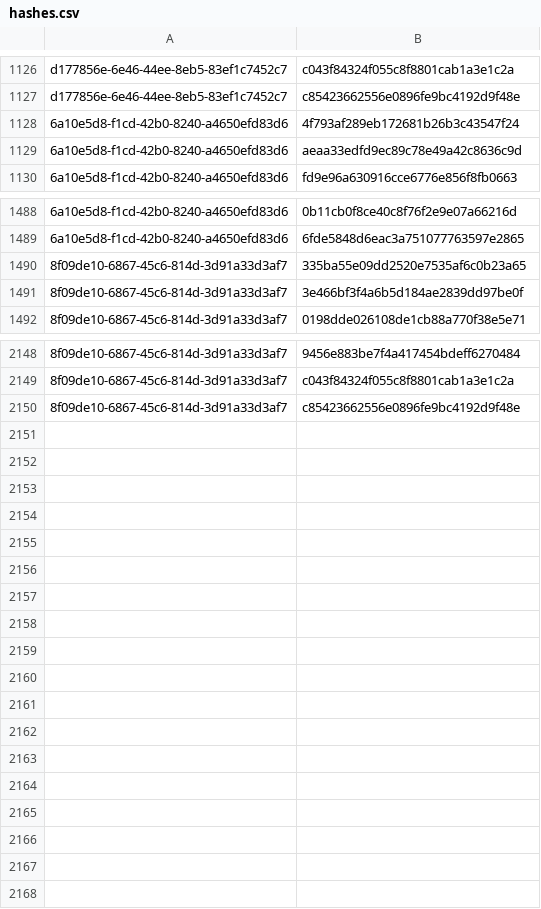
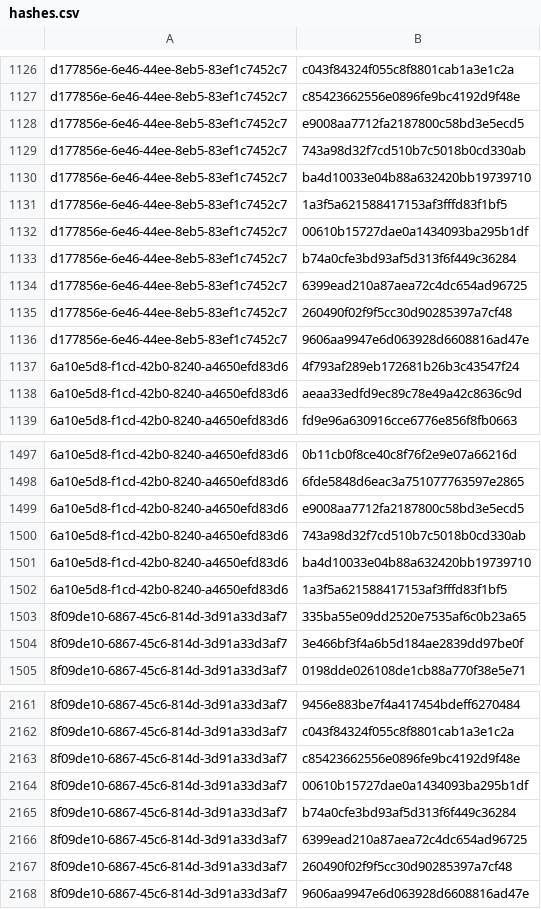
Before and after one commit to RedBlue232/threat-feed-publisher, a CSV file: misp-feed/hashes.csv, drawn as a sheet; only a part is shown, gaps mark what is left out; the diff names each change by its address in the sheet, - before the commit and + after, or states it on an @@ line.

Commit message:
chore(misp): refresh feed (3 events) [2026-06-20T13:30Z]

```diff
--- a/misp-feed/hashes.csv
+++ b/misp-feed/hashes.csv
+row 1128: d177856e-6e46-44ee-8eb5-83ef1c7452c7 | e9008aa7712fa2187800c58bd3e5ecd5
+row 1129: d177856e-6e46-44ee-8eb5-83ef1c7452c7 | 743a98d32f7cd510b7c5018b0cd330ab
+row 1130: d177856e-6e46-44ee-8eb5-83ef1c7452c7 | ba4d10033e04b88a632420bb19739710
+row 1131: d177856e-6e46-44ee-8eb5-83ef1c7452c7 | 1a3f5a621588417153af3fffd83f1bf5
+row 1132: d177856e-6e46-44ee-8eb5-83ef1c7452c7 | 00610b15727dae0a1434093ba295b1df
+row 1133: d177856e-6e46-44ee-8eb5-83ef1c7452c7 | b74a0cfe3bd93af5d313f6f449c36284
+row 1134: d177856e-6e46-44ee-8eb5-83ef1c7452c7 | 6399ead210a87aea72c4dc654ad96725
+row 1135: d177856e-6e46-44ee-8eb5-83ef1c7452c7 | 260490f02f9f5cc30d90285397a7cf48
+row 1136: d177856e-6e46-44ee-8eb5-83ef1c7452c7 | 9606aa9947e6d063928d6608816ad47e
+row 1499: 6a10e5d8-f1cd-42b0-8240-a4650efd83d6 | e9008aa7712fa2187800c58bd3e5ecd5
+row 1500: 6a10e5d8-f1cd-42b0-8240-a4650efd83d6 | 743a98d32f7cd510b7c5018b0cd330ab
+row 1501: 6a10e5d8-f1cd-42b0-8240-a4650efd83d6 | ba4d10033e04b88a632420bb19739710
+row 1502: 6a10e5d8-f1cd-42b0-8240-a4650efd83d6 | 1a3f5a621588417153af3fffd83f1bf5
+row 2164: 8f09de10-6867-45c6-814d-3d91a33d3af7 | 00610b15727dae0a1434093ba295b1df
+row 2165: 8f09de10-6867-45c6-814d-3d91a33d3af7 | b74a0cfe3bd93af5d313f6f449c36284
+row 2166: 8f09de10-6867-45c6-814d-3d91a33d3af7 | 6399ead210a87aea72c4dc654ad96725
+row 2167: 8f09de10-6867-45c6-814d-3d91a33d3af7 | 260490f02f9f5cc30d90285397a7cf48
+row 2168: 8f09de10-6867-45c6-814d-3d91a33d3af7 | 9606aa9947e6d063928d6608816ad47e
```
